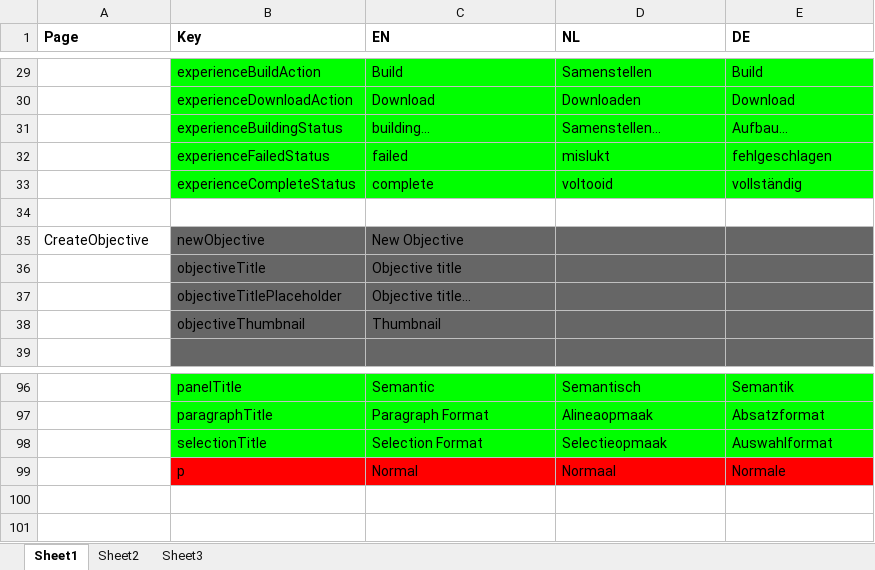
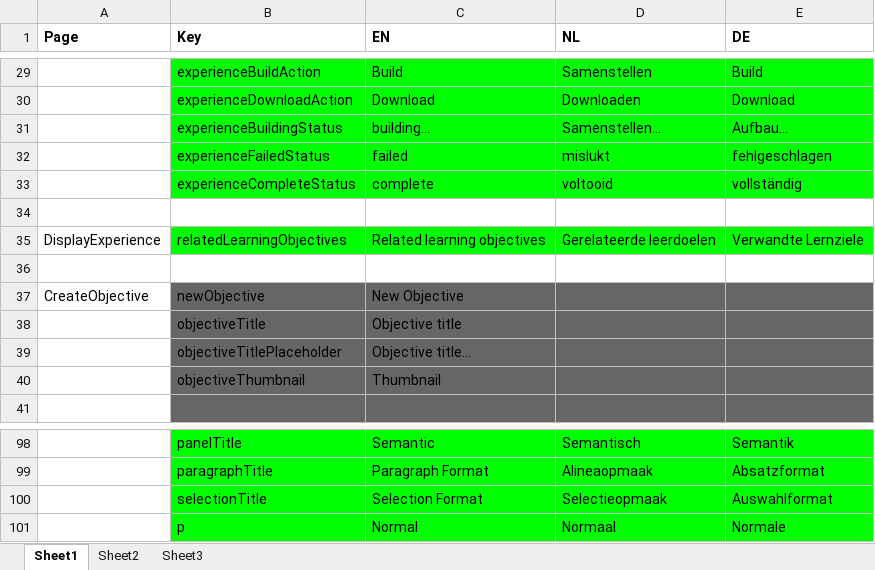
Before and after one commit to jaw4ik/assessment, an Excel workbook: sources/easygenerator.Web/App/localization/resources.xlsx, sheet Sheet1, drawn as a sheet; only a part is shown, gaps mark what is left out; values as stored, in another font and other column widths than the file's, no borders; addresses are those after the commit; the diff names each change by its address in the sheet, - before the commit and + after, or states it on an @@ line.

Commit message:
EGB-22307 - Display Experience (localization)
Former-commit-id: 4ee8be309306294eae8ab59b67a3013406a9b767

```diff
--- a/sources/easygenerator.Web/App/localization/resources.xlsx (sheet Sheet1)
+++ b/sources/easygenerator.Web/App/localization/resources.xlsx (sheet Sheet1)
+row 35: DisplayExperience | relatedLearningObjectives | Related learning objectives | Gerelateerde leerdoelen | Verwandte Lernziele
+row 36: (empty)
-B101:E101 fill: #FF0000
+B101:E101 fill: #00FF00
```
Also changed, not shown: 2 other files.
